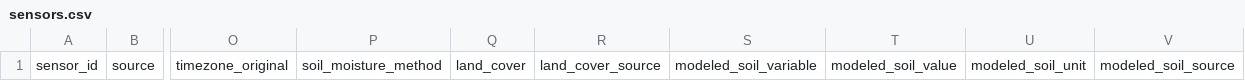
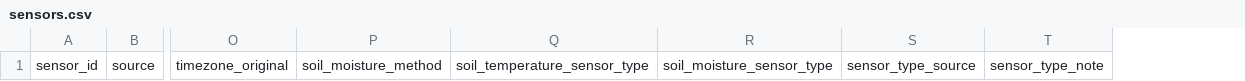
Before and after one commit to hesam-salmabadi/sfcc-label, a CSV file: metadata/sensors.csv, drawn as a sheet; only a part is shown, gaps mark what is left out; removed rows and columns are numbered as before the commit, all else as after; the diff names each change by its address in the sheet, - before the commit and + after, or states it on an @@ line.

```diff
--- a/metadata/sensors.csv
+++ b/metadata/sensors.csv
-column Q, row 1: land_cover
-column R, row 1: land_cover_source
-column S, row 1: modeled_soil_variable
-column T, row 1: modeled_soil_value
-column U, row 1: modeled_soil_unit
-column V, row 1: modeled_soil_source
+column Q, row 1: soil_temperature_sensor_type
+column R, row 1: soil_moisture_sensor_type
+column S, row 1: sensor_type_source
+column T, row 1: sensor_type_note
```
Also changed, not shown: 4 other files.
